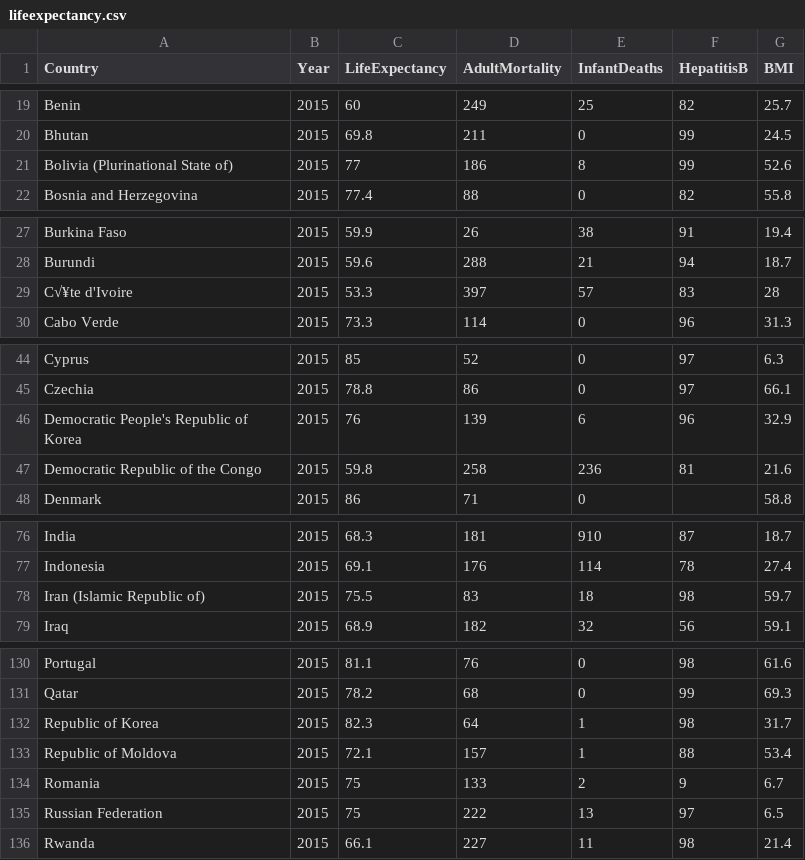
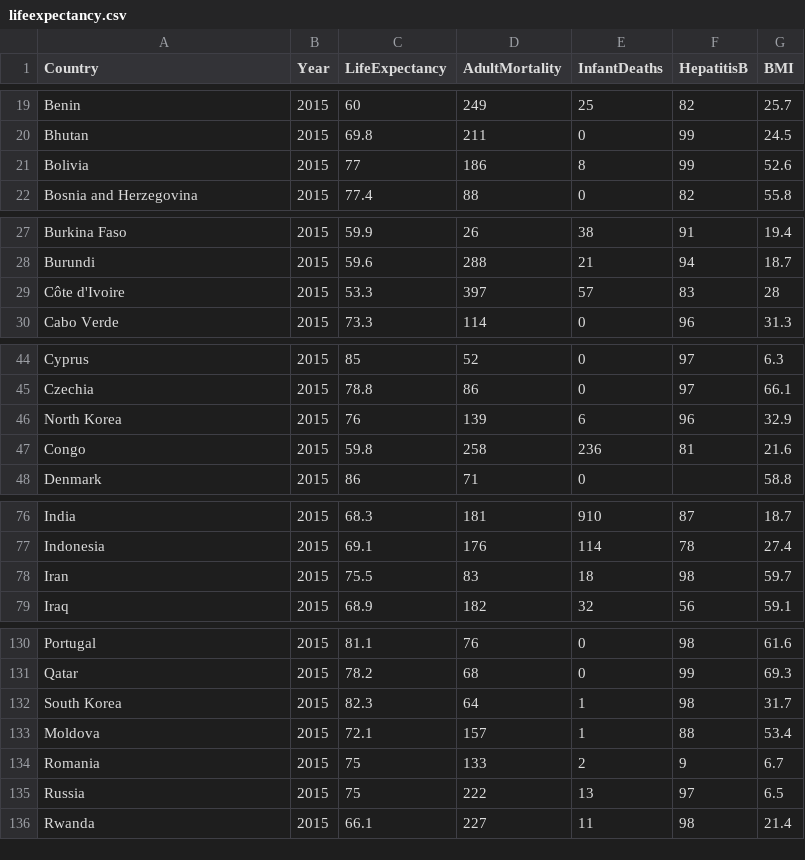
Before and after one commit to kim-truong/FIT3179, a CSV file: lifeexpectancy.csv, drawn as a sheet; only a part is shown, gaps mark what is left out; the diff covers the shown part only.

Commit message:
Update lifeexpectancy.csv
Editing country names

```diff
--- a/lifeexpectancy.csv
+++ b/lifeexpectancy.csv
@@ -20,3 +20,3 @@ Benin,2015,60,249,25,82,25.7
 Bhutan,2015,69.8,211,0,99,24.5
-Bolivia (Plurinational State of),2015,77,186,8,99,52.6
+Bolivia,2015,77,186,8,99,52.6
 Bosnia and Herzegovina,2015,77.4,88,0,82,55.8
@@ -28,3 +28,3 @@ Burkina Faso,2015,59.9,26,38,91,19.4
 Burundi,2015,59.6,288,21,94,18.7
-C√¥te d'Ivoire,2015,53.3,397,57,83,28
+Côte d'Ivoire,2015,53.3,397,57,83,28
 Cabo Verde,2015,73.3,114,0,96,31.3
@@ -45,4 +45,4 @@ Cyprus,2015,85,52,0,97,6.3
 Czechia,2015,78.8,86,0,97,66.1
-Democratic People's Republic of Korea,2015,76,139,6,96,32.9
-Democratic Republic of the Congo,2015,59.8,258,236,81,21.6
+North Korea,2015,76,139,6,96,32.9
+Congo,2015,59.8,258,236,81,21.6
 Denmark,2015,86,71,0,,58.8
@@ -77,3 +77,3 @@ India,2015,68.3,181,910,87,18.7
 Indonesia,2015,69.1,176,114,78,27.4
-Iran (Islamic Republic of),2015,75.5,83,18,98,59.7
+Iran,2015,75.5,83,18,98,59.7
 Iraq,2015,68.9,182,32,56,59.1
@@ -131,6 +131,6 @@ Portugal,2015,81.1,76,0,98,61.6
 Qatar,2015,78.2,68,0,99,69.3
-Republic of Korea,2015,82.3,64,1,98,31.7
-Republic of Moldova,2015,72.1,157,1,88,53.4
+South Korea,2015,82.3,64,1,98,31.7
+Moldova,2015,72.1,157,1,88,53.4
 Romania,2015,75,133,2,9,6.7
-Russian Federation,2015,75,222,13,97,6.5
+Russia,2015,75,222,13,97,6.5
 Rwanda,2015,66.1,227,11,98,21.4
```
Also changed, not shown: 5 edited cells elsewhere in this file.
